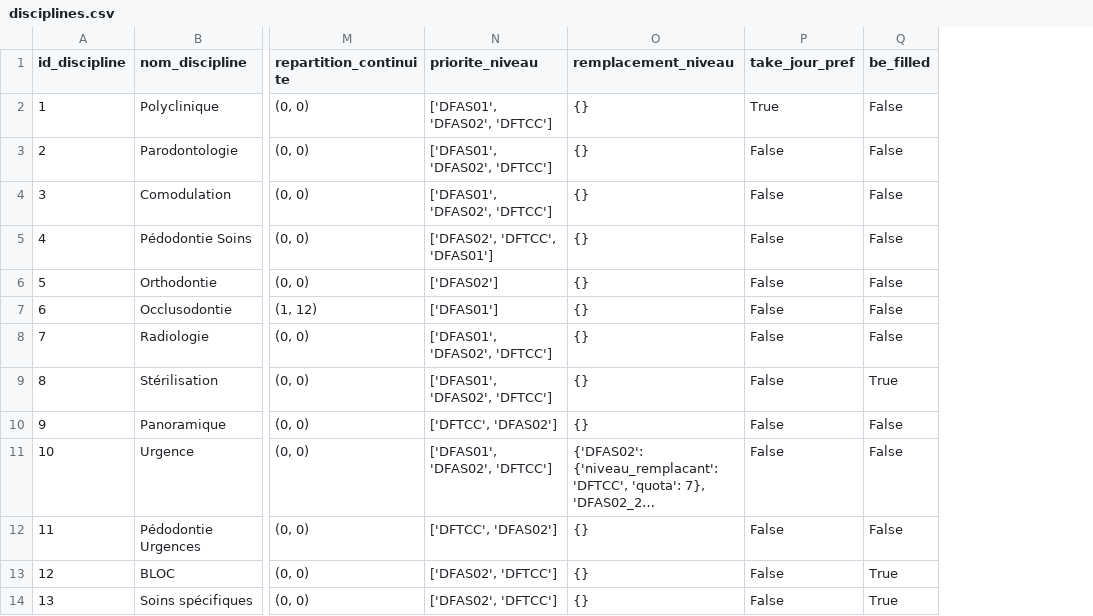
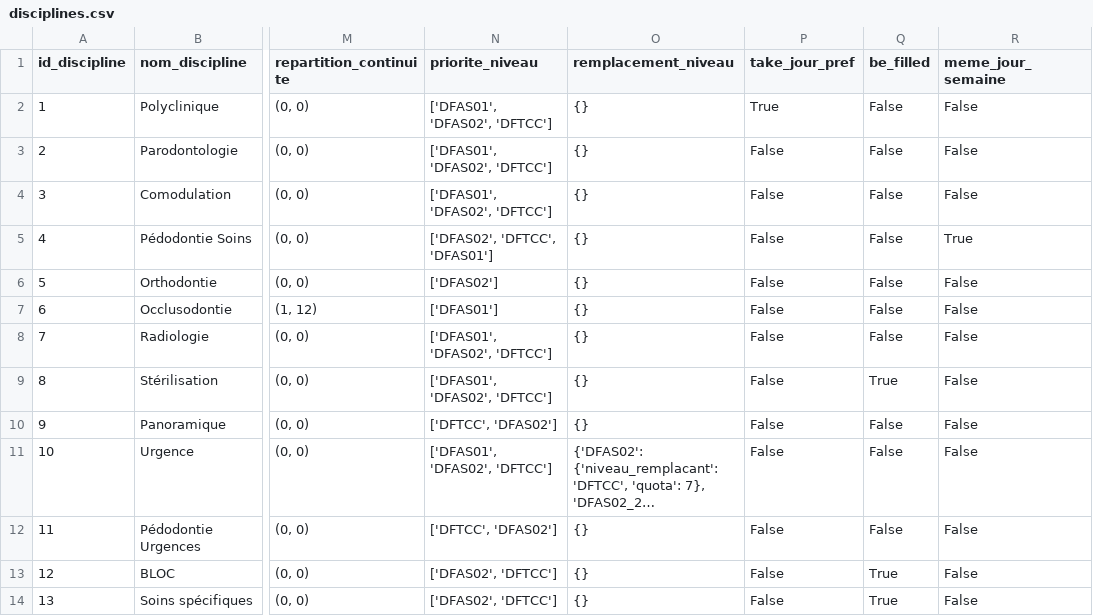
Before and after one commit to corentinDelclaud/Projet_PFE, a CSV file: data/disciplines.csv, drawn as a sheet; only a part is shown, gaps mark what is left out; long unchanged cells end in …; the diff names each change by its address in the sheet, - before the commit and + after, or states it on an @@ line.

```diff
--- a/data/disciplines.csv
+++ b/data/disciplines.csv
+column R (meme_jour_semaine), rows 2-14: False | False | False | True | False | False | False | False | False | False | False | False | False
```
Also changed, not shown: data/eleves_with_code.csv, 3 other files.
